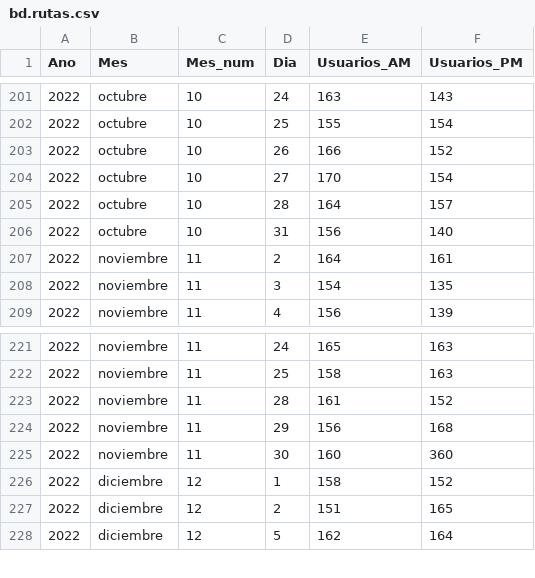
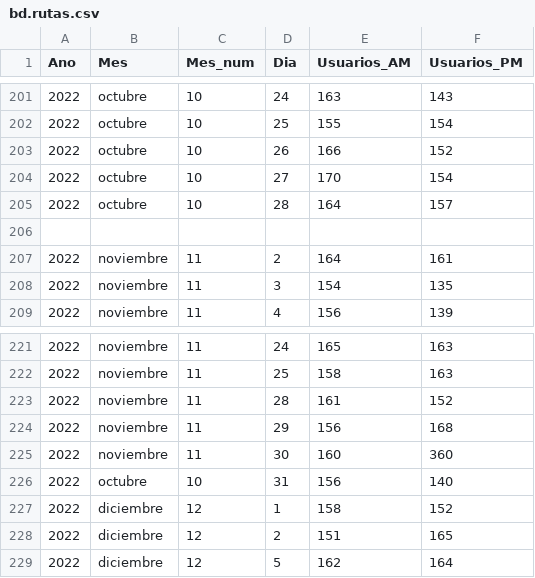
Before and after one commit to Abotachem/ruteo_series, a CSV file: bd.rutas.csv, drawn as a sheet; only a part is shown, gaps mark what is left out.

Commit message:
Add files via upload

```diff
--- a/bd.rutas.csv
+++ b/bd.rutas.csv
@@ -205,3 +205,3 @@ Ano,Mes,Mes_num,Dia,Usuarios_AM,Usuarios_PM
 2022,octubre,10,28,164,157
-2022,octubre,10,31,156,140
+
 2022,noviembre,11,2,164,161
@@ -225,2 +225,3 @@ Ano,Mes,Mes_num,Dia,Usuarios_AM,Usuarios_PM
 2022,noviembre,11,30,160,360
+2022,octubre,10,31,156,140
 2022,diciembre,12,1,158,152
```
